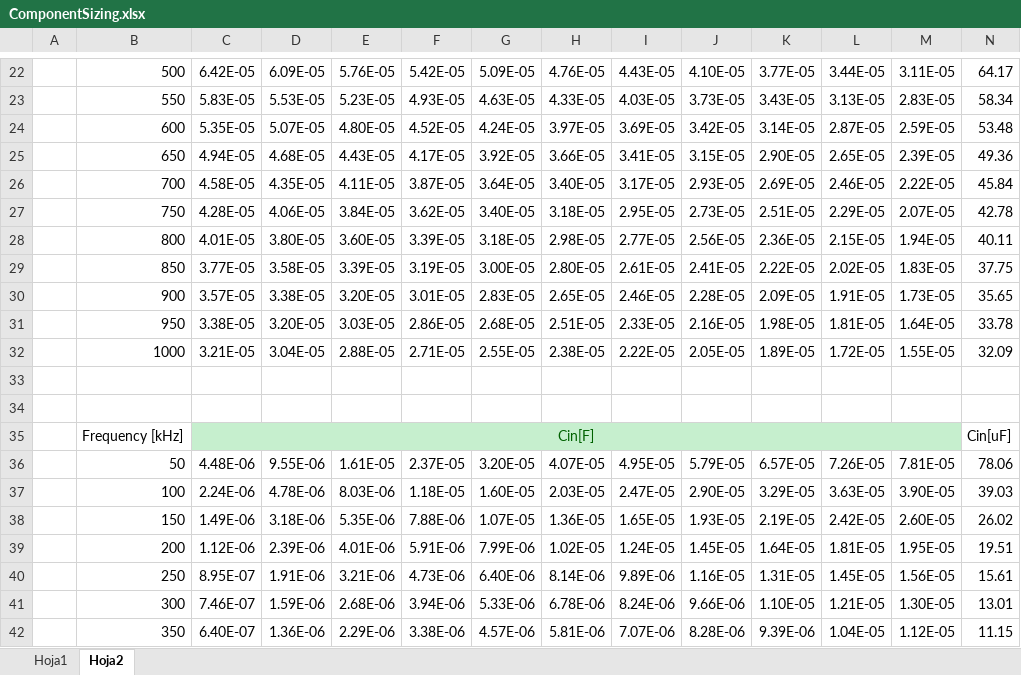
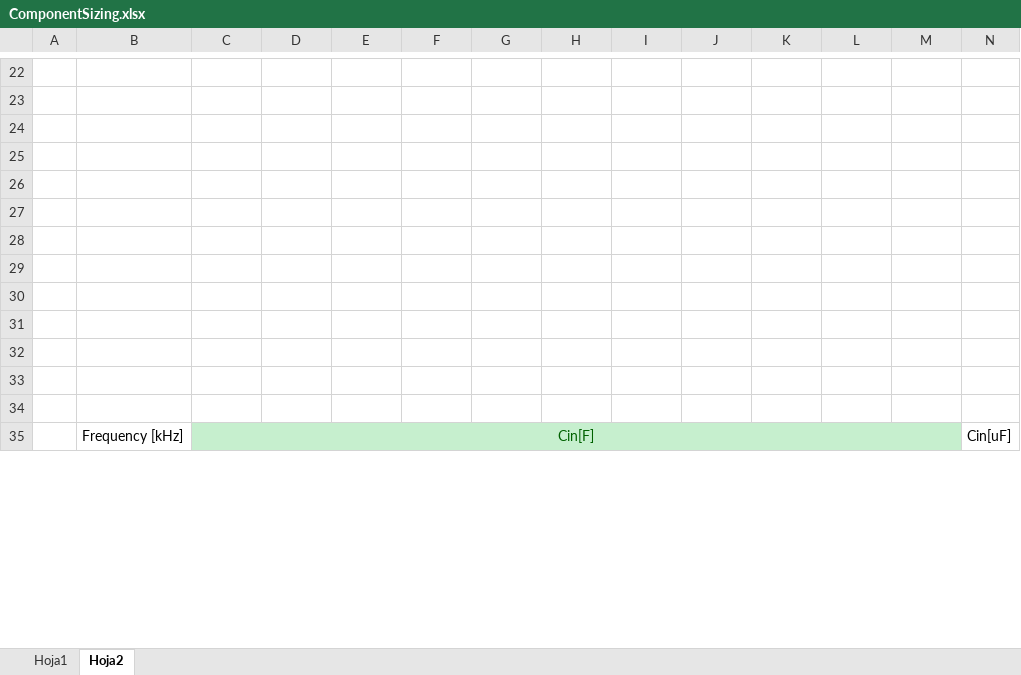
Before and after one commit to NicolaiFransen/Semester-Project-PED1, an Excel workbook: Calculation/ComponentSizing.xlsx, sheet Hoja2, drawn as a sheet; only a part is shown, gaps mark what is left out; values as stored, in another font and other column widths than the file's, no borders; removed rows and columns are numbered as before the commit, all else as after; rows hold the shown columns only; the diff covers the shown part only; the diff names each change by its address in the sheet, - before the commit and + after, or states it on an @@ line.

Commit message:
simulation and excel

```diff
--- a/Calculation/ComponentSizing.xlsx (sheet Hoja2)
+++ b/Calculation/ComponentSizing.xlsx (sheet Hoja2)
-row 22:  | 500 | 6.42E-05 | 6.09E-05 | 5.76E-05 | 5.42E-05 | 5.09E-05 | 4.76E-05 | 4.43E-05 | 4.10E-05 | 3.77E-05 | 3.44E-05 | 3.11E-05 | 64.17
+row 22: (empty)
-row 23:  | 550 | 5.83E-05 | 5.53E-05 | 5.23E-05 | 4.93E-05 | 4.63E-05 | 4.33E-05 | 4.03E-05 | 3.73E-05 | 3.43E-05 | 3.13E-05 | 2.83E-05 | 58.34
+row 23: (empty)
-row 24:  | 600 | 5.35E-05 | 5.07E-05 | 4.80E-05 | 4.52E-05 | 4.24E-05 | 3.97E-05 | 3.69E-05 | 3.42E-05 | 3.14E-05 | 2.87E-05 | 2.59E-05 | 53.48
+row 24: (empty)
-row 25:  | 650 | 4.94E-05 | 4.68E-05 | 4.43E-05 | 4.17E-05 | 3.92E-05 | 3.66E-05 | 3.41E-05 | 3.15E-05 | 2.90E-05 | 2.65E-05 | 2.39E-05 | 49.36
+row 25: (empty)
-row 26:  | 700 | 4.58E-05 | 4.35E-05 | 4.11E-05 | 3.87E-05 | 3.64E-05 | 3.40E-05 | 3.17E-05 | 2.93E-05 | 2.69E-05 | 2.46E-05 | 2.22E-05 | 45.84
+row 26: (empty)
-row 27:  | 750 | 4.28E-05 | 4.06E-05 | 3.84E-05 | 3.62E-05 | 3.40E-05 | 3.18E-05 | 2.95E-05 | 2.73E-05 | 2.51E-05 | 2.29E-05 | 2.07E-05 | 42.78
+row 27: (empty)
-row 28:  | 800 | 4.01E-05 | 3.80E-05 | 3.60E-05 | 3.39E-05 | 3.18E-05 | 2.98E-05 | 2.77E-05 | 2.56E-05 | 2.36E-05 | 2.15E-05 | 1.94E-05 | 40.11
+row 28: (empty)
-row 29:  | 850 | 3.77E-05 | 3.58E-05 | 3.39E-05 | 3.19E-05 | 3.00E-05 | 2.80E-05 | 2.61E-05 | 2.41E-05 | 2.22E-05 | 2.02E-05 | 1.83E-05 | 37.75
+row 29: (empty)
-row 30:  | 900 | 3.57E-05 | 3.38E-05 | 3.20E-05 | 3.01E-05 | 2.83E-05 | 2.65E-05 | 2.46E-05 | 2.28E-05 | 2.09E-05 | 1.91E-05 | 1.73E-05 | 35.65
+row 30: (empty)
-row 31:  | 950 | 3.38E-05 | 3.20E-05 | 3.03E-05 | 2.86E-05 | 2.68E-05 | 2.51E-05 | 2.33E-05 | 2.16E-05 | 1.98E-05 | 1.81E-05 | 1.64E-05 | 33.78
+row 31: (empty)
-row 32:  | 1000 | 3.21E-05 | 3.04E-05 | 2.88E-05 | 2.71E-05 | 2.55E-05 | 2.38E-05 | 2.22E-05 | 2.05E-05 | 1.89E-05 | 1.72E-05 | 1.55E-05 | 32.09
+row 32: (empty)
-row 36:  | 50 | 4.48E-06 | 9.55E-06 | 1.61E-05 | 2.37E-05 | 3.20E-05 | 4.07E-05 | 4.95E-05 | 5.79E-05 | 6.57E-05 | 7.26E-05 | 7.81E-05 | 78.06
-row 37:  | 100 | 2.24E-06 | 4.78E-06 | 8.03E-06 | 1.18E-05 | 1.60E-05 | 2.03E-05 | 2.47E-05 | 2.90E-05 | 3.29E-05 | 3.63E-05 | 3.90E-05 | 39.03
-row 38:  | 150 | 1.49E-06 | 3.18E-06 | 5.35E-06 | 7.88E-06 | 1.07E-05 | 1.36E-05 | 1.65E-05 | 1.93E-05 | 2.19E-05 | 2.42E-05 | 2.60E-05 | 26.02
-row 39:  | 200 | 1.12E-06 | 2.39E-06 | 4.01E-06 | 5.91E-06 | 7.99E-06 | 1.02E-05 | 1.24E-05 | 1.45E-05 | 1.64E-05 | 1.81E-05 | 1.95E-05 | 19.51
-row 40:  | 250 | 8.95E-07 | 1.91E-06 | 3.21E-06 | 4.73E-06 | 6.40E-06 | 8.14E-06 | 9.89E-06 | 1.16E-05 | 1.31E-05 | 1.45E-05 | 1.56E-05 | 15.61
-row 41:  | 300 | 7.46E-07 | 1.59E-06 | 2.68E-06 | 3.94E-06 | 5.33E-06 | 6.78E-06 | 8.24E-06 | 9.66E-06 | 1.10E-05 | 1.21E-05 | 1.30E-05 | 13.01
-row 42:  | 350 | 6.40E-07 | 1.36E-06 | 2.29E-06 | 3.38E-06 | 4.57E-06 | 5.81E-06 | 7.07E-06 | 8.28E-06 | 9.39E-06 | 1.04E-05 | 1.12E-05 | 11.15
```
Also changed, not shown: 28 added rows, 32 removed rows and 170 edited cells elsewhere in this sheet, sheet Hoja1, 2 other files.
